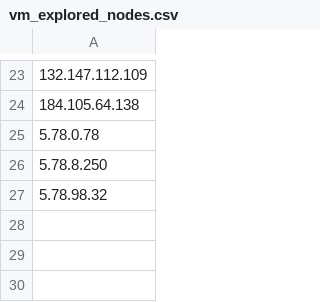
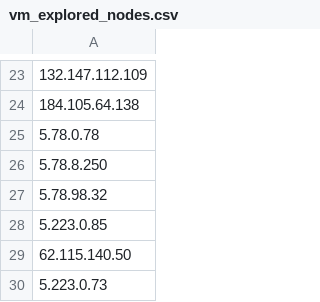
Before and after one commit to bozdoganmustafa/project_automated_mtr, a CSV file: vm_csv_folder/5_223_62_210/vm_explored_nodes.csv, drawn as a sheet; only a part is shown, gaps mark what is left out; the diff names each change by its address in the sheet, - before the commit and + after, or states it on an @@ line.

```diff
--- a/vm_csv_folder/5_223_62_210/vm_explored_nodes.csv
+++ b/vm_csv_folder/5_223_62_210/vm_explored_nodes.csv
+row 28: 5.223.0.85
+row 29: 62.115.140.50
+row 30: 5.223.0.73
```
Also changed, not shown: 4 other files.
